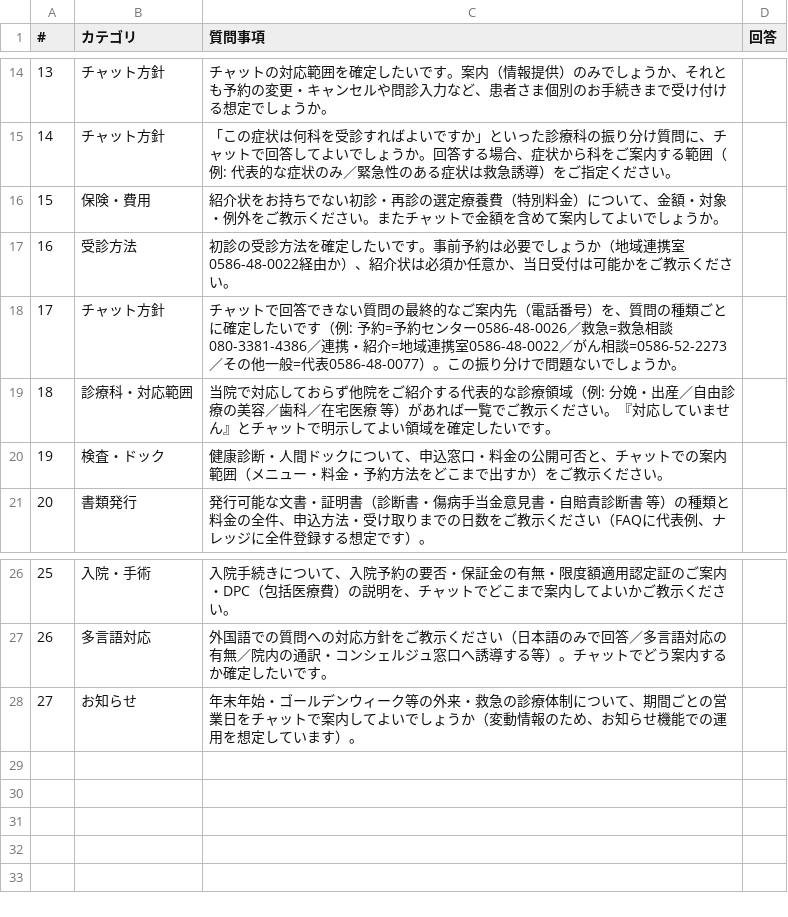
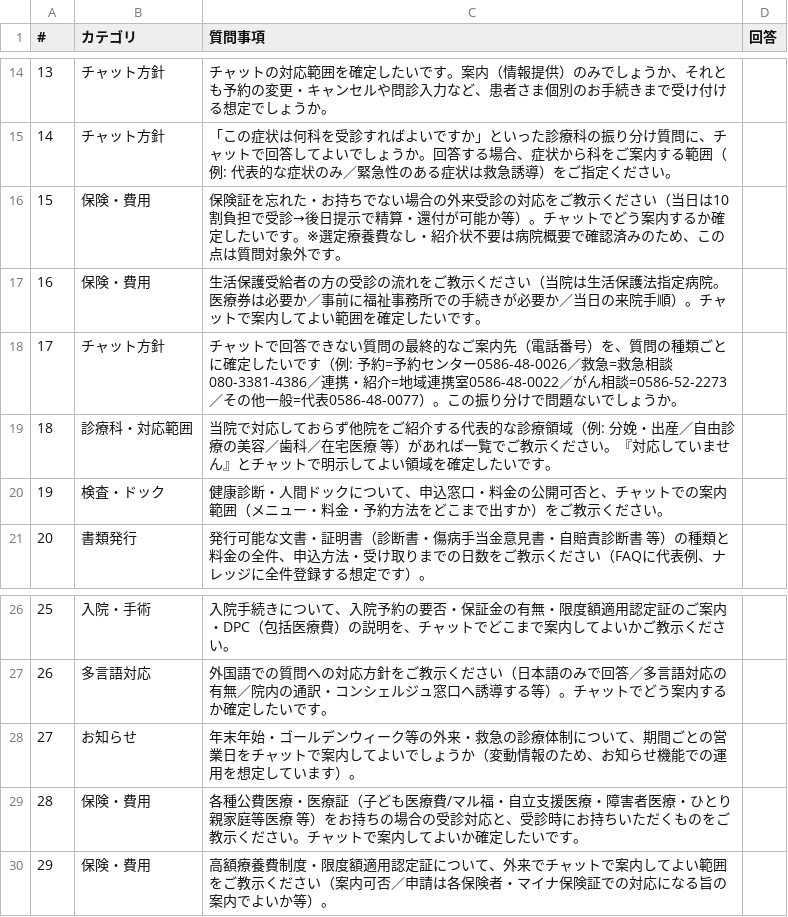
Before and after one commit to anna-hash-star/sugudesk, a CSV file: docs/client-questions.csv, drawn as a sheet; only a part is shown, gaps mark what is left out.

```diff
--- a/docs/client-questions.csv
+++ b/docs/client-questions.csv
@@ -15,4 +15,4 @@
 14,チャット方針,"「この症状は何科を受診すればよいですか」といった診療科の振り分け質問に、チャットで回答してよいでしょうか。回答する場合、症状から科をご案内する範囲（例: 代表的な症状のみ／緊急性のある症状は救急誘導）をご指定ください。",
-15,保険・費用,"紹介状をお持ちでない初診・再診の選定療養費（特別料金）について、金額・対象・例外をご教示ください。またチャットで金額を含めて案内してよいでしょうか。",
-16,受診方法,"初診の受診方法を確定したいです。事前予約は必要でしょうか（地域連携室0586-48-0022経由か）、紹介状は必須か任意か、当日受付は可能かをご教示ください。",
+15,保険・費用,"保険証を忘れた・お持ちでない場合の外来受診の対応をご教示ください（当日は10割負担で受診→後日提示で精算・還付が可能か等）。チャットでどう案内するか確定したいです。※選定療養費なし・紹介状不要は病院概要で確認済みのため、この点は質問対象外です。",
+16,保険・費用,"生活保護受給者の方の受診の流れをご教示ください（当院は生活保護法指定病院。医療券は必要か／事前に福祉事務所での手続きが必要か／当日の来院手順）。チャットで案内してよい範囲を確定したいです。",
 17,チャット方針,"チャットで回答できない質問の最終的なご案内先（電話番号）を、質問の種類ごとに確定したいです（例: 予約=予約センター0586-48-0026／救急=救急相談080-3381-4386／連携・紹介=地域連携室0586-48-0022／がん相談=0586-52-2273／その他一般=代表0586-48-0077）。この振り分けで問題ないでしょうか。",
@@ -28 +28,3 @@
 27,お知らせ,"年末年始・ゴールデンウィーク等の外来・救急の診療体制について、期間ごとの営業日をチャットで案内してよいでしょうか（変動情報のため、お知らせ機能での運用を想定しています）。",
+28,保険・費用,"各種公費医療・医療証（子ども医療費/マル福・自立支援医療・障害者医療・ひとり親家庭等医療 等）をお持ちの場合の受診対応と、受診時にお持ちいただくものをご教示ください。チャットで案内してよいか確定したいです。",
+29,保険・費用,"高額療養費制度・限度額適用認定証について、外来でチャットで案内してよい範囲をご教示ください（案内可否／申請は各保険者・マイナ保険証での対応になる旨の案内でよいか等）。",
```
Also changed, not shown: 1 other file.
